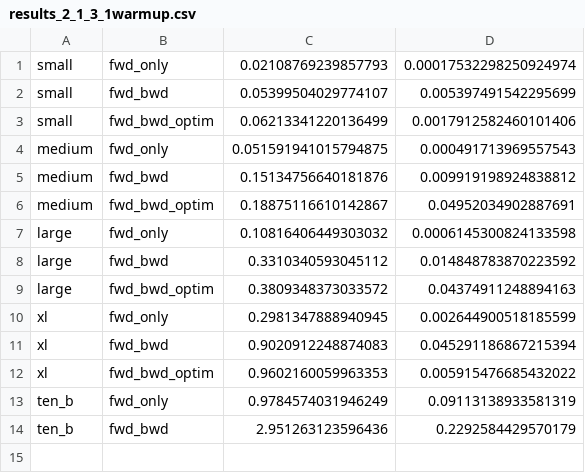
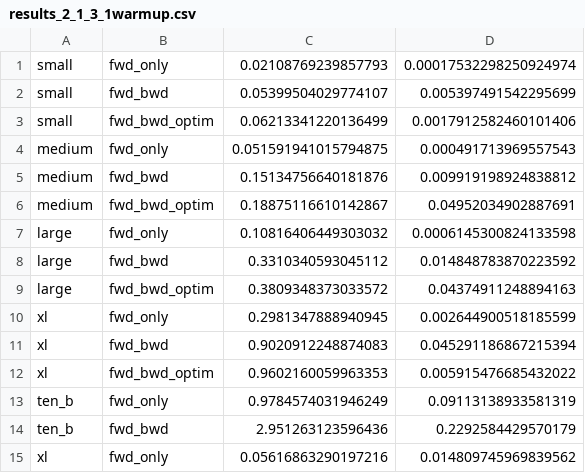
Before and after one commit to sara-kothari/assignment2-systems, a CSV file: data/2_1_3/results_2_1_3_1warmup.csv, drawn as a sheet.

```diff
--- a/data/2_1_3/results_2_1_3_1warmup.csv
+++ b/data/2_1_3/results_2_1_3_1warmup.csv
@@ -14 +14,2 @@ ten_b,fwd_only,0.9784574031946249,0.09113138933581319
 ten_b,fwd_bwd,2.951263123596436,0.2292584429570179
+xl,fwd_only,0.05616863290197216,0.014809745969839562
```
Also changed, not shown: 39 other files.
